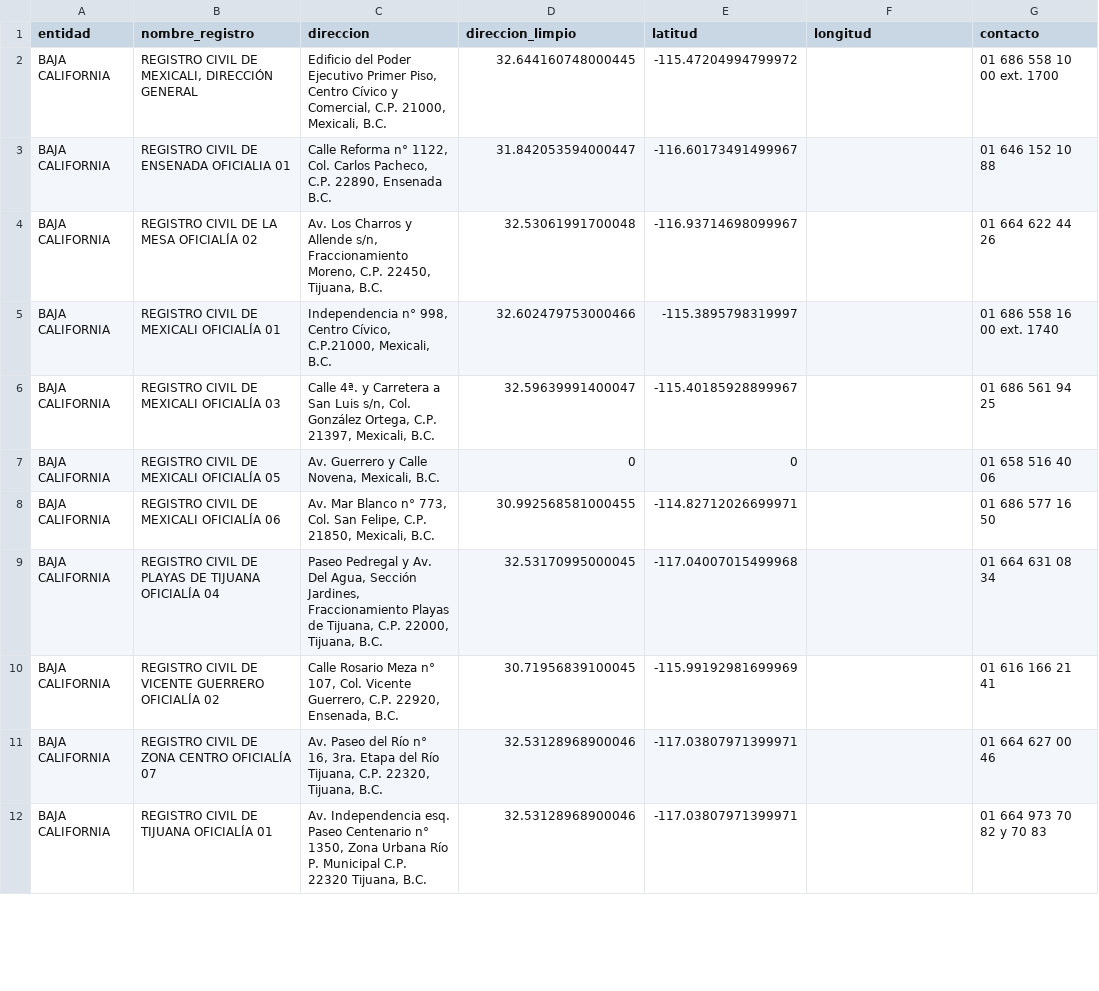
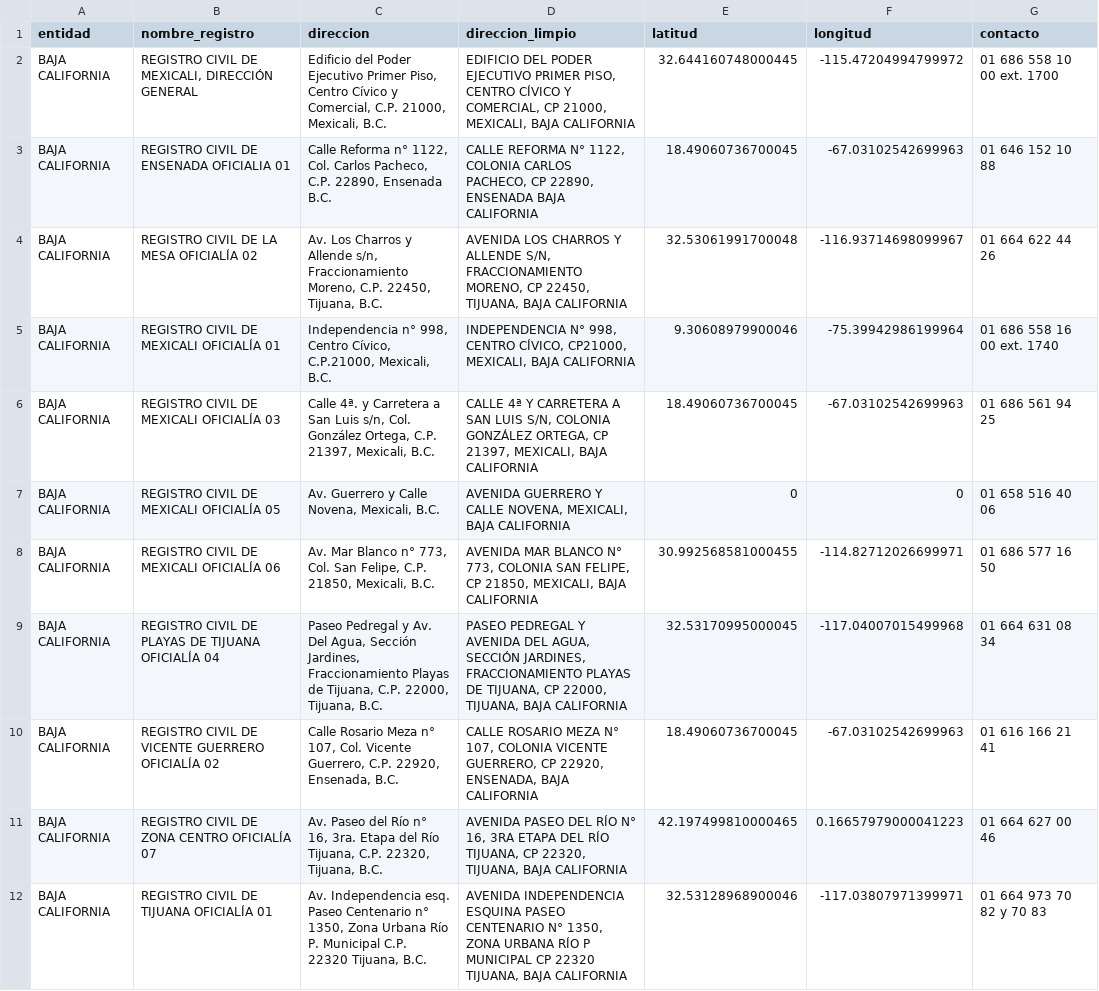
Before and after one commit to oxcar/scraper-registros-civiles, a CSV file: data/geocoded/baja-california.csv, drawn as a sheet; only a part is shown; the diff covers the shown part only.

```diff
--- a/data/geocoded/baja-california.csv
+++ b/data/geocoded/baja-california.csv
@@ -1,12 +1,12 @@
 "entidad","nombre_registro","direccion","direccion_limpio","latitud","longitud","contacto"
-"BAJA CALIFORNIA","REGISTRO CIVIL DE MEXICALI, DIRECCIÓN GENERAL","Edificio del Poder Ejecutivo Primer Piso, Centro Cívico y Comercial, C.P. 21000, Mexicali, B.C.","32.644160748000445","-115.47204994799972","","01 686 558 10 00 ext. 1700"
-"BAJA CALIFORNIA","REGISTRO CIVIL DE ENSENADA OFICIALIA 01","Calle Reforma n° 1122, Col. Carlos Pacheco, C.P. 22890, Ensenada B.C.","31.842053594000447","-116.60173491499967","","01 646 152 10 88"
-"BAJA CALIFORNIA","REGISTRO CIVIL DE LA MESA OFICIALÍA 02","Av. Los Charros y Allende s/n, Fraccionamiento Moreno, C.P. 22450, Tijuana, B.C.","32.53061991700048","-116.93714698099967","","01 664 622 44 26"
-"BAJA CALIFORNIA","REGISTRO CIVIL DE MEXICALI OFICIALÍA 01","Independencia n° 998, Centro Cívico, C.P.21000, Mexicali, B.C.","32.602479753000466","-115.3895798319997","","01 686 558 16 00 ext. 1740"
-"BAJA CALIFORNIA","REGISTRO CIVIL DE MEXICALI OFICIALÍA 03","Calle 4ª. y Carretera a San Luis s/n, Col. González Ortega, C.P. 21397, Mexicali, B.C.","32.59639991400047","-115.40185928899967","","01 686 561 94 25"
-"BAJA CALIFORNIA","REGISTRO CIVIL DE MEXICALI OFICIALÍA 05","Av. Guerrero y Calle Novena, Mexicali, B.C.","0","0","","01 658 516 40 06"
-"BAJA CALIFORNIA","REGISTRO CIVIL DE MEXICALI OFICIALÍA 06","Av. Mar Blanco n° 773, Col. San Felipe, C.P. 21850, Mexicali, B.C.","30.992568581000455","-114.82712026699971","","01 686 577 16 50"
-"BAJA CALIFORNIA","REGISTRO CIVIL DE PLAYAS DE TIJUANA OFICIALÍA 04","Paseo Pedregal y Av. Del Agua, Sección Jardines, Fraccionamiento Playas de Tijuana, C.P. 22000, Tijuana, B.C.","32.53170995000045","-117.04007015499968","","01 664 631 08 34"
-"BAJA CALIFORNIA","REGISTRO CIVIL DE VICENTE GUERRERO OFICIALÍA 02","Calle Rosario Meza n° 107, Col. Vicente Guerrero, C.P. 22920, Ensenada, B.C.","30.71956839100045","-115.99192981699969","","01 616 166 21 41"
-"BAJA CALIFORNIA","REGISTRO CIVIL DE ZONA CENTRO OFICIALÍA 07","Av. Paseo del Río n° 16, 3ra. Etapa del Río Tijuana, C.P. 22320, Tijuana, B.C.","32.53128968900046","-117.03807971399971","","01 664 627 00 46"
-"BAJA CALIFORNIA","REGISTRO CIVIL DE TIJUANA OFICIALÍA 01","Av. Independencia esq. Paseo Centenario n° 1350, Zona Urbana Río P. Municipal C.P. 22320 Tijuana, B.C.","32.53128968900046","-117.03807971399971","","01 664 973 70 82 y 70 83"
+"BAJA CALIFORNIA","REGISTRO CIVIL DE MEXICALI, DIRECCIÓN GENERAL","Edificio del Poder Ejecutivo Primer Piso, Centro Cívico y Comercial, C.P. 21000, Mexicali, B.C.","EDIFICIO DEL PODER EJECUTIVO PRIMER PISO, CENTRO CÍVICO Y COMERCIAL, CP 21000, MEXICALI, BAJA CALIFORNIA","32.644160748000445","-115.47204994799972","01 686 558 10 00 ext. 1700"
+"BAJA CALIFORNIA","REGISTRO CIVIL DE ENSENADA OFICIALIA 01","Calle Reforma n° 1122, Col. Carlos Pacheco, C.P. 22890, Ensenada B.C.","CALLE REFORMA N° 1122, COLONIA CARLOS PACHECO, CP 22890, ENSENADA BAJA CALIFORNIA","18.49060736700045","-67.03102542699963","01 646 152 10 88"
+"BAJA CALIFORNIA","REGISTRO CIVIL DE LA MESA OFICIALÍA 02","Av. Los Charros y Allende s/n, Fraccionamiento Moreno, C.P. 22450, Tijuana, B.C.","AVENIDA LOS CHARROS Y ALLENDE S/N, FRACCIONAMIENTO MORENO, CP 22450, TIJUANA, BAJA CALIFORNIA","32.53061991700048","-116.93714698099967","01 664 622 44 26"
+"BAJA CALIFORNIA","REGISTRO CIVIL DE MEXICALI OFICIALÍA 01","Independencia n° 998, Centro Cívico, C.P.21000, Mexicali, B.C.","INDEPENDENCIA N° 998, CENTRO CÍVICO, CP21000, MEXICALI, BAJA CALIFORNIA","9.30608979900046","-75.39942986199964","01 686 558 16 00 ext. 1740"
+"BAJA CALIFORNIA","REGISTRO CIVIL DE MEXICALI OFICIALÍA 03","Calle 4ª. y Carretera a San Luis s/n, Col. González Ortega, C.P. 21397, Mexicali, B.C.","CALLE 4ª Y CARRETERA A SAN LUIS S/N, COLONIA GONZÁLEZ ORTEGA, CP 21397, MEXICALI, BAJA CALIFORNIA","18.49060736700045","-67.03102542699963","01 686 561 94 25"
+"BAJA CALIFORNIA","REGISTRO CIVIL DE MEXICALI OFICIALÍA 05","Av. Guerrero y Calle Novena, Mexicali, B.C.","AVENIDA GUERRERO Y CALLE NOVENA, MEXICALI, BAJA CALIFORNIA","0","0","01 658 516 40 06"
+"BAJA CALIFORNIA","REGISTRO CIVIL DE MEXICALI OFICIALÍA 06","Av. Mar Blanco n° 773, Col. San Felipe, C.P. 21850, Mexicali, B.C.","AVENIDA MAR BLANCO N° 773, COLONIA SAN FELIPE, CP 21850, MEXICALI, BAJA CALIFORNIA","30.992568581000455","-114.82712026699971","01 686 577 16 50"
+"BAJA CALIFORNIA","REGISTRO CIVIL DE PLAYAS DE TIJUANA OFICIALÍA 04","Paseo Pedregal y Av. Del Agua, Sección Jardines, Fraccionamiento Playas de Tijuana, C.P. 22000, Tijuana, B.C.","PASEO PEDREGAL Y AVENIDA DEL AGUA, SECCIÓN JARDINES, FRACCIONAMIENTO PLAYAS DE TIJUANA, CP 22000, TIJUANA, BAJA CALIFORNIA","32.53170995000045","-117.04007015499968","01 664 631 08 34"
+"BAJA CALIFORNIA","REGISTRO CIVIL DE VICENTE GUERRERO OFICIALÍA 02","Calle Rosario Meza n° 107, Col. Vicente Guerrero, C.P. 22920, Ensenada, B.C.","CALLE ROSARIO MEZA N° 107, COLONIA VICENTE GUERRERO, CP 22920, ENSENADA, BAJA CALIFORNIA","18.49060736700045","-67.03102542699963","01 616 166 21 41"
+"BAJA CALIFORNIA","REGISTRO CIVIL DE ZONA CENTRO OFICIALÍA 07","Av. Paseo del Río n° 16, 3ra. Etapa del Río Tijuana, C.P. 22320, Tijuana, B.C.","AVENIDA PASEO DEL RÍO N° 16, 3RA ETAPA DEL RÍO TIJUANA, CP 22320, TIJUANA, BAJA CALIFORNIA","42.197499810000465","0.16657979000041223","01 664 627 00 46"
+"BAJA CALIFORNIA","REGISTRO CIVIL DE TIJUANA OFICIALÍA 01","Av. Independencia esq. Paseo Centenario n° 1350, Zona Urbana Río P. Municipal C.P. 22320 Tijuana, B.C.","AVENIDA INDEPENDENCIA ESQUINA PASEO CENTENARIO N° 1350, ZONA URBANA RÍO P MUNICIPAL CP 22320 TIJUANA, BAJA CALIFORNIA","32.53128968900046","-117.03807971399971","01 664 973 70 82 y 70 83"
```
Also changed, not shown: 29 edited cells elsewhere in this file, data/geocoded/aguascalientes.csv, data/geocoded/baja-california-sur.csv, 7 other files.
